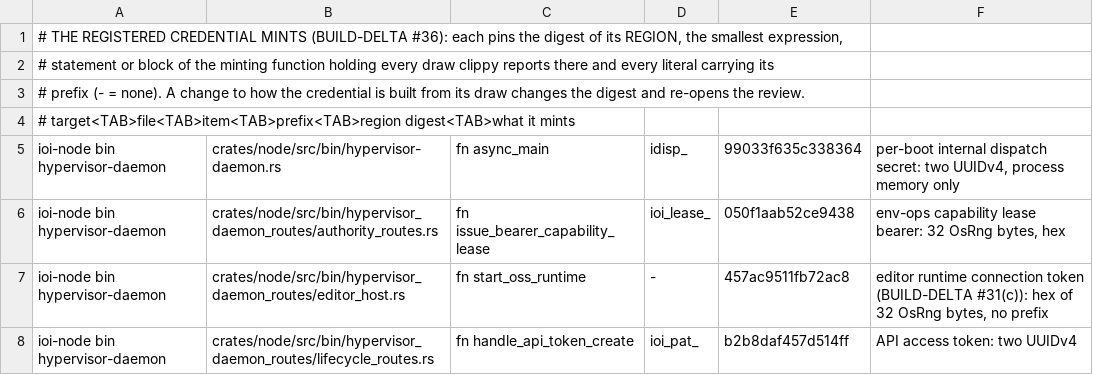
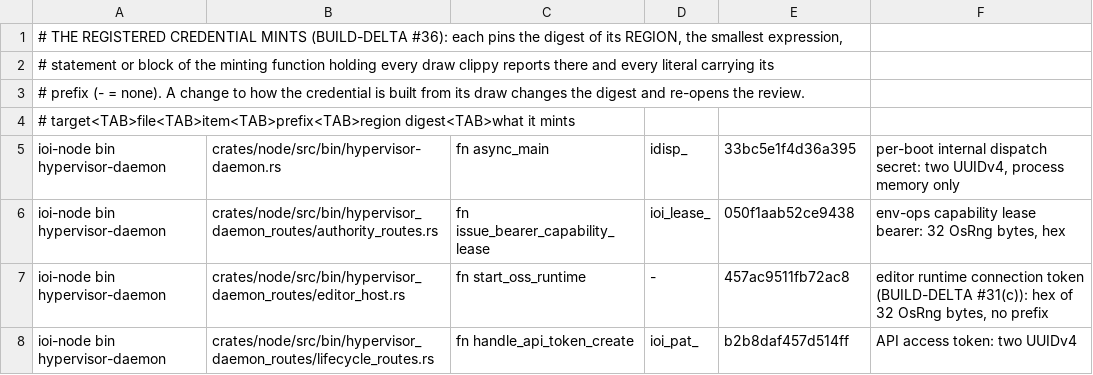
Before and after one commit to ioi-foundation/ioi, a TSV file: crates/node/mint-gate/mints.tsv, drawn as a sheet; only a part is shown.

```diff
--- a/crates/node/mint-gate/mints.tsv
+++ b/crates/node/mint-gate/mints.tsv
@@ -4,3 +4,3 @@
 # target<TAB>file<TAB>item<TAB>prefix<TAB>region digest<TAB>what it mints
-ioi-node bin hypervisor-daemon	crates/node/src/bin/hypervisor-daemon.rs	fn async_main	idisp_	99033f635c338364	per-boot internal dispatch secret: two UUIDv4, process memory only
+ioi-node bin hypervisor-daemon	crates/node/src/bin/hypervisor-daemon.rs	fn async_main	idisp_	33bc5e1f4d36a395	per-boot internal dispatch secret: two UUIDv4, process memory only
 ioi-node bin hypervisor-daemon	crates/node/src/bin/hypervisor_daemon_routes/authority_routes.rs	fn issue_bearer_capability_lease	ioi_lease_	050f1aab52ce9438	env-ops capability lease bearer: 32 OsRng bytes, hex
```
Also changed, not shown: 6 other files.
